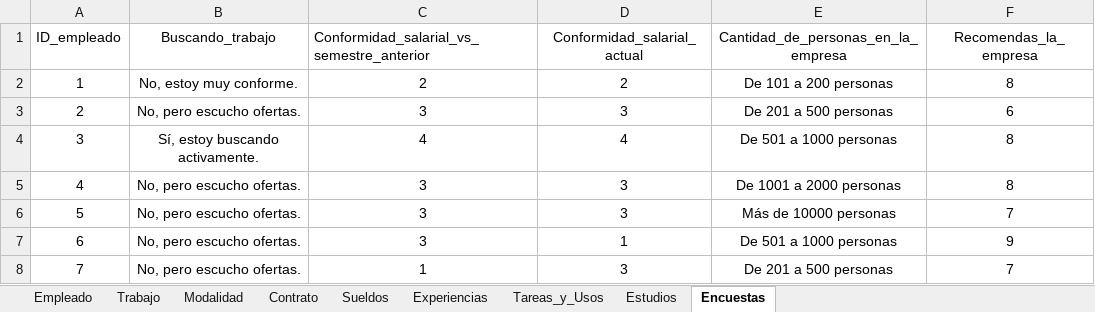
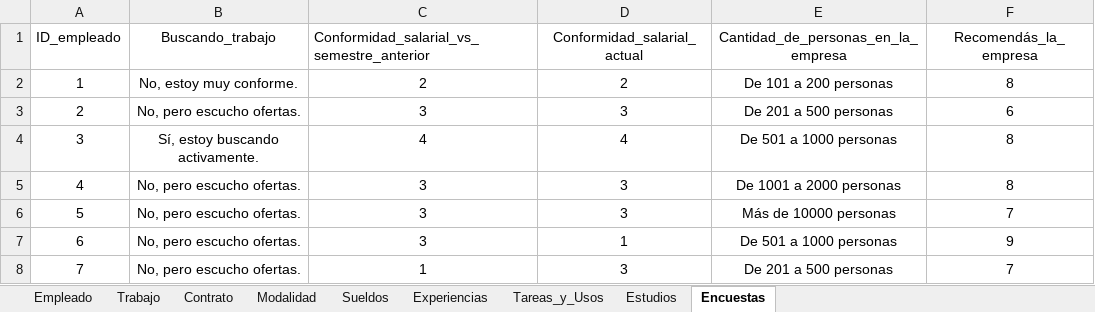
Before and after one commit to rjavier97/DataAnalytics, an Excel workbook: proyecto/DatasetDivididoEnTablas.xlsx, sheet Encuestas, drawn as a sheet; only a part is shown; values as stored, in another font and other column widths than the file's, no borders; table styles not drawn; the diff names each change by its address in the sheet, - before the commit and + after, or states it on an @@ line.

```diff
--- a/proyecto/DatasetDivididoEnTablas.xlsx (sheet Encuestas)
+++ b/proyecto/DatasetDivididoEnTablas.xlsx (sheet Encuestas)
@@ sheet tab order changed: Empleado | Trabajo | Contrato | Modalidad | Sueldos | Experiencias | Tareas_y_Usos | Estudios | Encuestas @@
-F1: Recomendas_la_empresa
+F1: Recomendás_la_empresa
```
Also changed, not shown: sheet Sueldos, sheet Experiencias, sheet Contrato, sheet Empleado, proyecto/TablasTiposDeDatos.xlsx.
